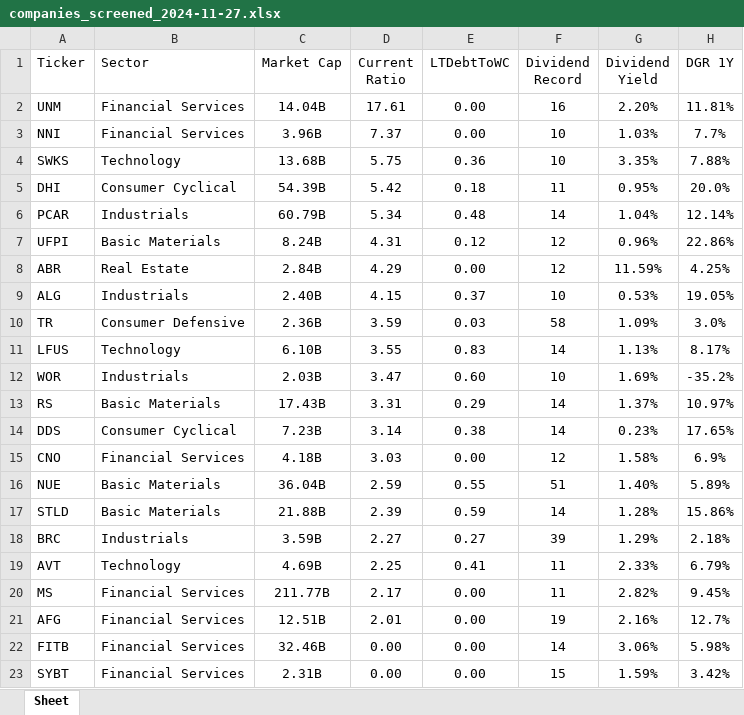
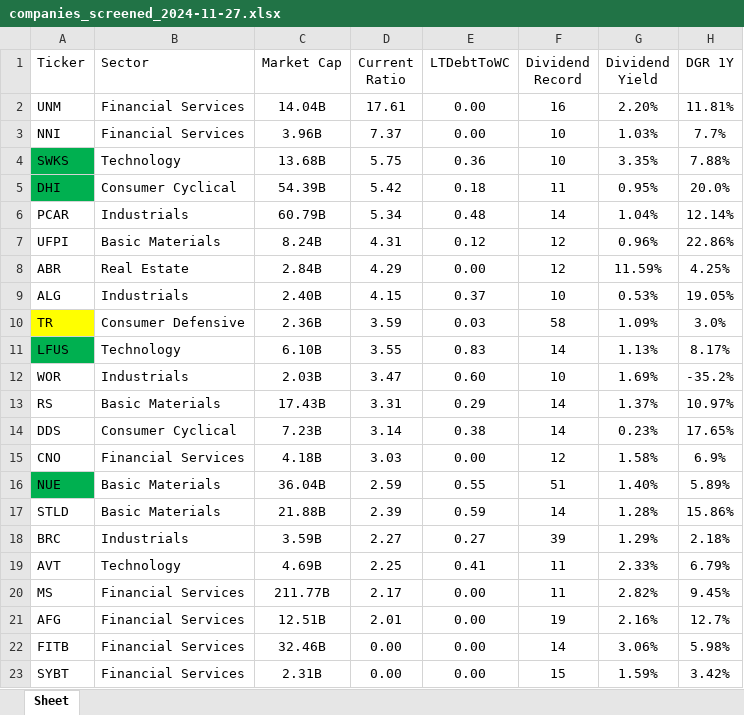
Before and after one commit to Nalexandru27/VS, an Excel workbook: outData/companies_screened_2024-11-27.xlsx, sheet Sheet, drawn as a sheet; only a part is shown; values as stored, in another font and other column widths than the file's, no borders; the diff names each change by its address in the sheet, - before the commit and + after, or states it on an @@ line.

```diff
--- a/outData/companies_screened_2024-11-27.xlsx (sheet Sheet)
+++ b/outData/companies_screened_2024-11-27.xlsx (sheet Sheet)
-A4:A5 fill: none
+A4:A5 fill: #00B050
-A10 fill: none
+A10 fill: #FFFF00
-A11 fill: none
+A11 fill: #00B050
-A16 fill: none
+A16 fill: #00B050
```
Also changed, not shown: 3 other files.
